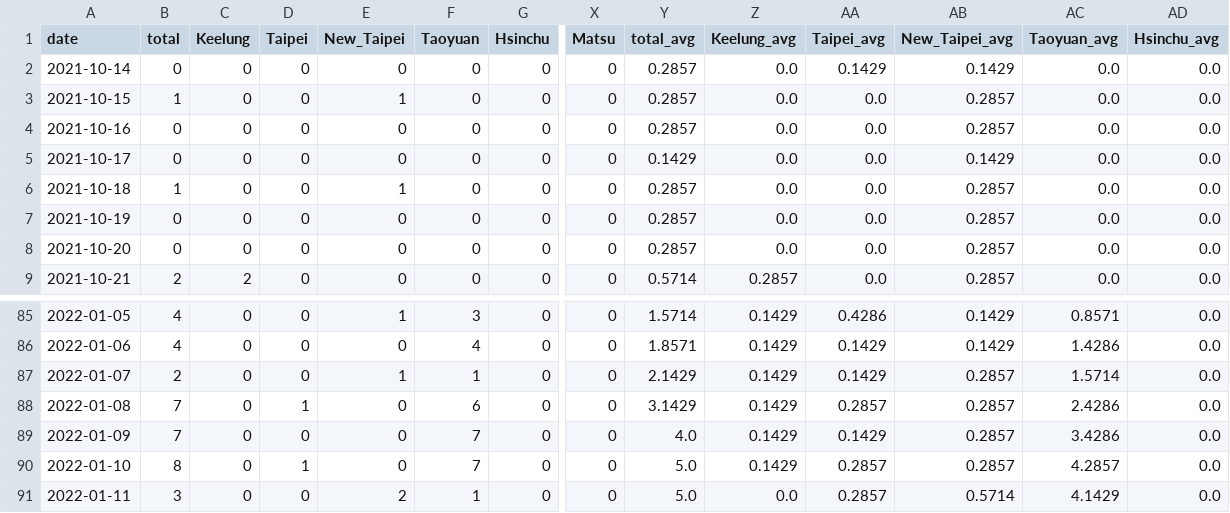
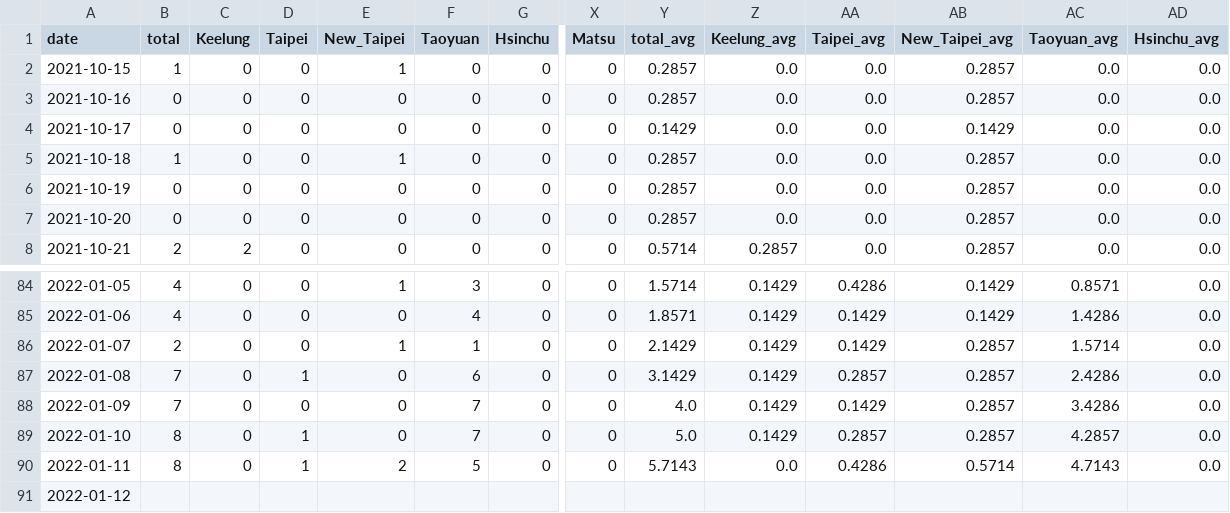
Before and after one commit to Linc-tw/COVID_breakdown, a CSV file: processed_data/latest/local_case_per_county.csv, drawn as a sheet; only a part is shown, gaps mark what is left out; removed rows and columns are numbered as before the commit, all else as after; rows hold the shown columns only; the diff names each change by its address in the sheet, - before the commit and + after, or states it on an @@ line.

```diff
--- a/processed_data/latest/local_case_per_county.csv
+++ b/processed_data/latest/local_case_per_county.csv
-row 2: 2021-10-14 | 0 | 0 | 0 | 0 | 0 | 0 | 0 | 0.2857 | 0.0 | 0.1429 | 0.1429 | 0.0 | 0.0
-B90 (total): 3
+B90 (total): 8
-D90 (Taipei): 0
+D90 (Taipei): 1
-F90 (Taoyuan): 1
+F90 (Taoyuan): 5
-Y90 (total_avg): 5.0
+Y90 (total_avg): 5.7143
-AA90 (Taipei_avg): 0.2857
+AA90 (Taipei_avg): 0.4286
-AC90 (Taoyuan_avg): 4.1429
+AC90 (Taoyuan_avg): 4.7143
+row 91: 2022-01-12
```
Also changed, not shown: processed_data/event_timeline_zh-tw.csv, raw_data/COVID-19_in_Taiwan_raw_data_county_age.csv, 55 other files.
